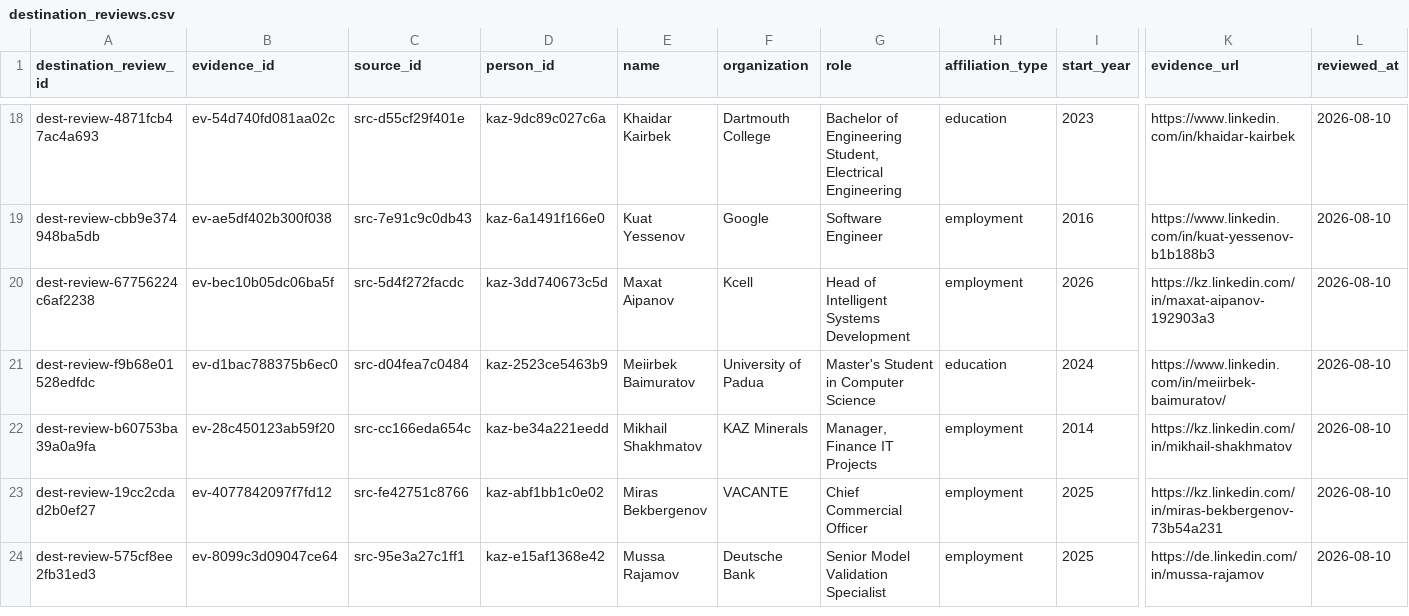
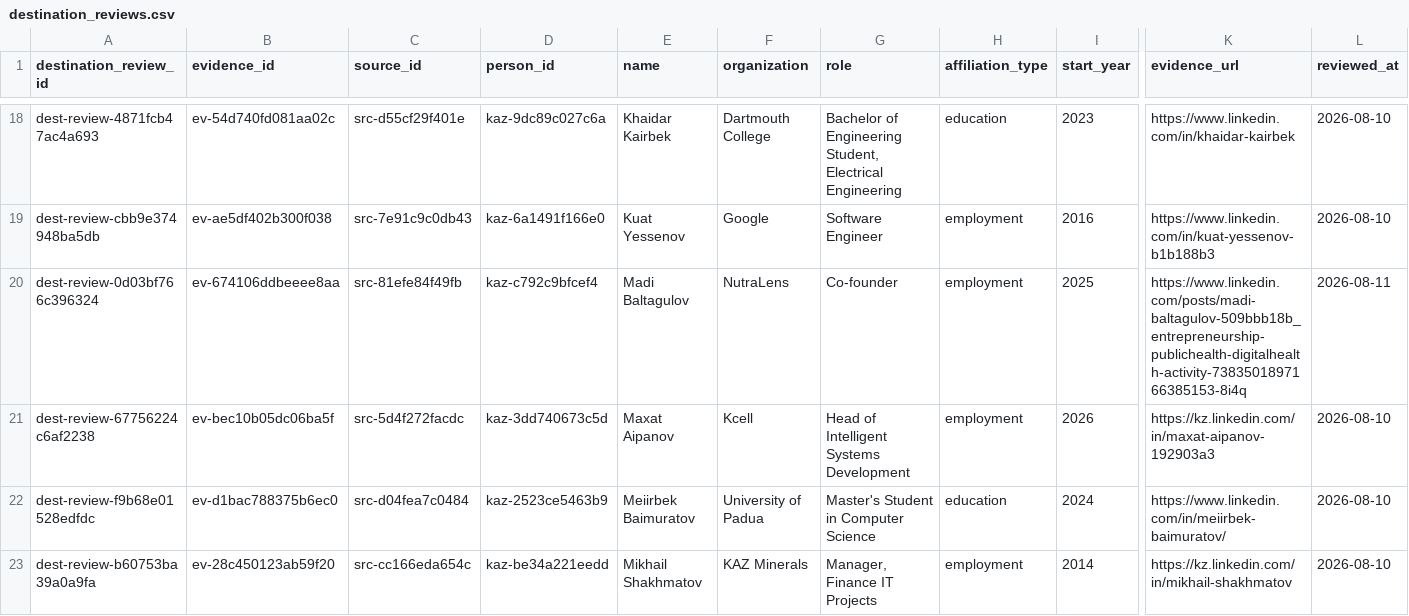
Before and after one commit to anpaure/kazakhstan-olympiad-outcomes, a CSV file: data/audit/destination_reviews.csv, drawn as a sheet; only a part is shown, gaps mark what is left out; the shorter side is filled out with more unchanged rows; rows hold the shown columns only; the diff names each change by its address in the sheet, - before the commit and + after, or states it on an @@ line.

```diff
--- a/data/audit/destination_reviews.csv
+++ b/data/audit/destination_reviews.csv
+row 20: dest-review-0d03bf766c396324 | ev-674106ddbeeee8aa | src-81efe84f49fb | kaz-c792c9bfcef4 | Madi Baltagulov | NutraLens | Co-founder | employment | 2025 | https://www.linkedin.com/posts/madi-baltagulov-509bbb18b_entrepreneurship-publichealth-digitalhealth-activity-7383501897166385153-8i4q | 2026-08-11
```
Also changed, not shown: data/audit/sources.csv, data/location_overrides.csv, 40 other files.
